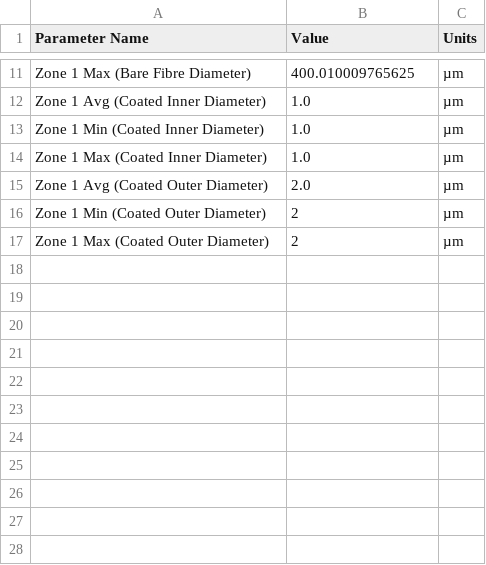
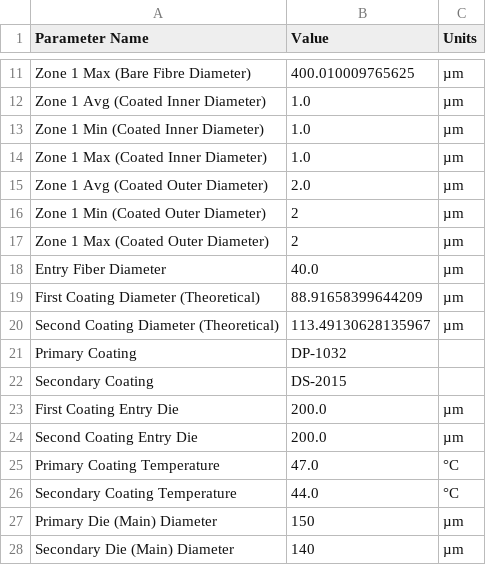
Before and after one commit to Ohadforman/Tower_soft, a CSV file: data_set_csv/p0t.csv, drawn as a sheet; only a part is shown, gaps mark what is left out.

```diff
--- a/data_set_csv/p0t.csv
+++ b/data_set_csv/p0t.csv
@@ -17 +17,12 @@ Zone 1 Min (Coated Outer Diameter),2,µm
 Zone 1 Max (Coated Outer Diameter),2,µm
+Entry Fiber Diameter,40.0,µm
+First Coating Diameter (Theoretical),88.91658399644209,µm
+Second Coating Diameter (Theoretical),113.49130628135967,µm
+Primary Coating,DP-1032,
+Secondary Coating,DS-2015,
+First Coating Entry Die,200.0,µm
+Second Coating Entry Die,200.0,µm
+Primary Coating Temperature,47.0,°C
+Secondary Coating Temperature,44.0,°C
+Primary Die (Main) Diameter,150,µm
+Secondary Die (Main) Diameter,140,µm
```
Also changed, not shown: history_log.csv, 2 other files.
